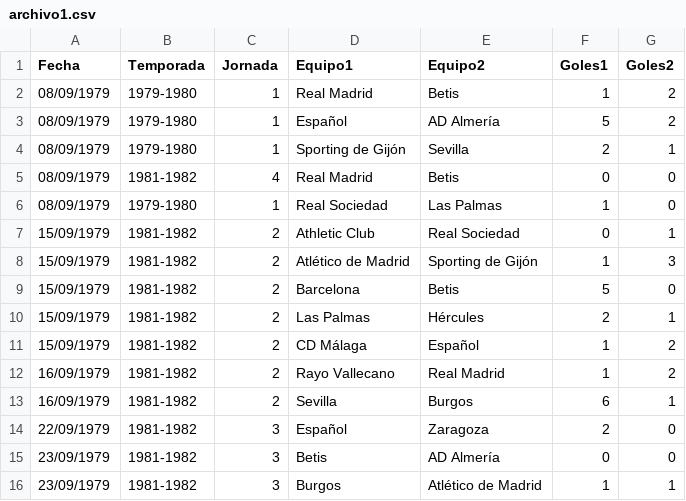
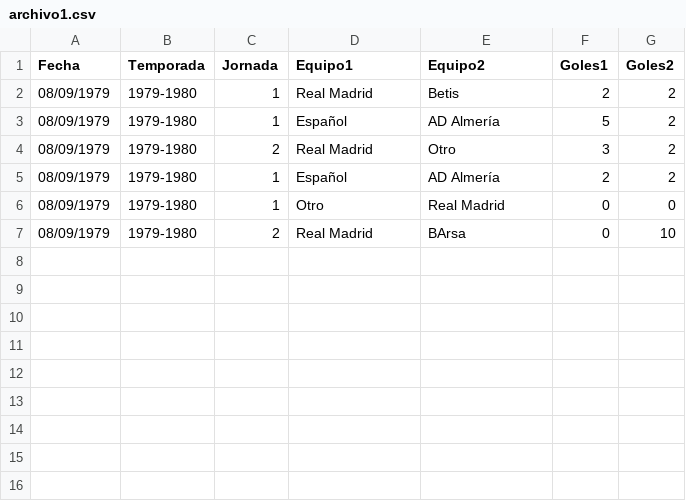
Before and after one commit to Ijosuer/LFP_PY2_202000895, a CSV file: Proyecto2/archivo1.csv, drawn as a sheet.

```diff
--- a/Proyecto2/archivo1.csv
+++ b/Proyecto2/archivo1.csv
@@ -1,16 +1,7 @@
 Fecha,Temporada,Jornada,Equipo1,Equipo2,Goles1,Goles2
-08/09/1979,1979-1980,1,Real Madrid,Betis,1,2
+08/09/1979,1979-1980,1,Real Madrid,Betis,2,2
 08/09/1979,1979-1980,1,Español,AD Almería,5,2
-08/09/1979,1979-1980,1,Sporting de Gijón,Sevilla,2,1
-08/09/1979,1981-1982,4,Real Madrid,Betis,0,0
-08/09/1979,1979-1980,1,Real Sociedad,Las Palmas,1,0
-15/09/1979,1981-1982,2,Athletic Club,Real Sociedad,0,1
-15/09/1979,1981-1982,2,Atlético de Madrid,Sporting de Gijón,1,3
-15/09/1979,1981-1982,2,Barcelona,Betis,5,0
-15/09/1979,1981-1982,2,Las Palmas,Hércules,2,1
-15/09/1979,1981-1982,2,CD Málaga,Español,1,2
-16/09/1979,1981-1982,2,Rayo Vallecano,Real Madrid,1,2
-16/09/1979,1981-1982,2,Sevilla,Burgos,6,1
-22/09/1979,1981-1982,3,Español,Zaragoza,2,0
-23/09/1979,1981-1982,3,Betis,AD Almería,0,0
-23/09/1979,1981-1982,3,Burgos,Atlético de Madrid,1,1
+08/09/1979,1979-1980,2,Real Madrid,Otro,3,2
+08/09/1979,1979-1980,1,Español,AD Almería,2,2
+08/09/1979,1979-1980,1,Otro,Real Madrid,0,0
+08/09/1979,1979-1980,2,Real Madrid,BArsa,0,10
```
Also changed, not shown: 10 other files.
